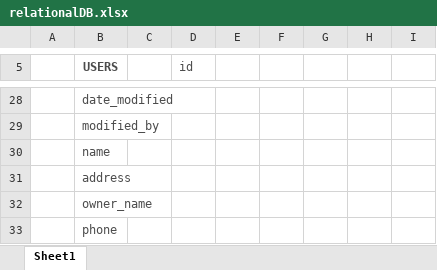
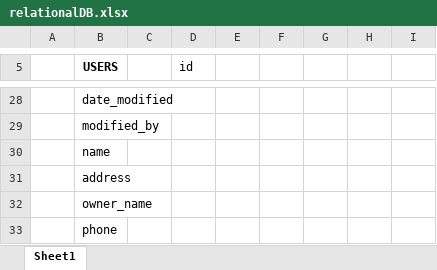
Before and after one commit to aandaldi/ClothingRent, an Excel workbook: relationalDB.xlsx, sheet Sheet1, drawn as a sheet; only a part is shown, gaps mark what is left out; values as stored, in another font and other column widths than the file's, no borders; charts and pictures not drawn; the diff covers the shown part only; the diff names each change by its address in the sheet, - before the commit and + after, or states it on an @@ line.

```diff
--- a/relationalDB.xlsx (sheet Sheet1)
+++ b/relationalDB.xlsx (sheet Sheet1)
-B5 text colour: #4C4C4C
+B5 text colour: black
-D5 text colour: #4C4C4C
+D5 text colour: black
-B28:B33 text colour: #4C4C4C
+B28:B33 text colour: black
```
Also changed, not shown: 1 edited cell and cell formats elsewhere in this sheet, charts or pictures, 3 other files.
